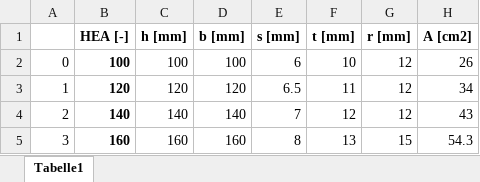
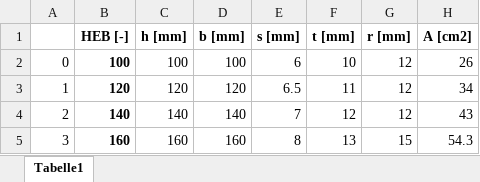
Before and after one commit to JanWittke/FrameStructure, an Excel workbook: HEB-profiles.xlsx, sheet Tabelle1, drawn as a sheet; only a part is shown; values as stored, in another font and other column widths than the file's, no borders; the diff names each change by its address in the sheet, - before the commit and + after, or states it on an @@ line.

```diff
--- a/HEB-profiles.xlsx (sheet Tabelle1)
+++ b/HEB-profiles.xlsx (sheet Tabelle1)
-B1: HEA [-]
+B1: HEB [-]
```
Also changed, not shown: IPE-profiles.xlsx, 2 other files.
